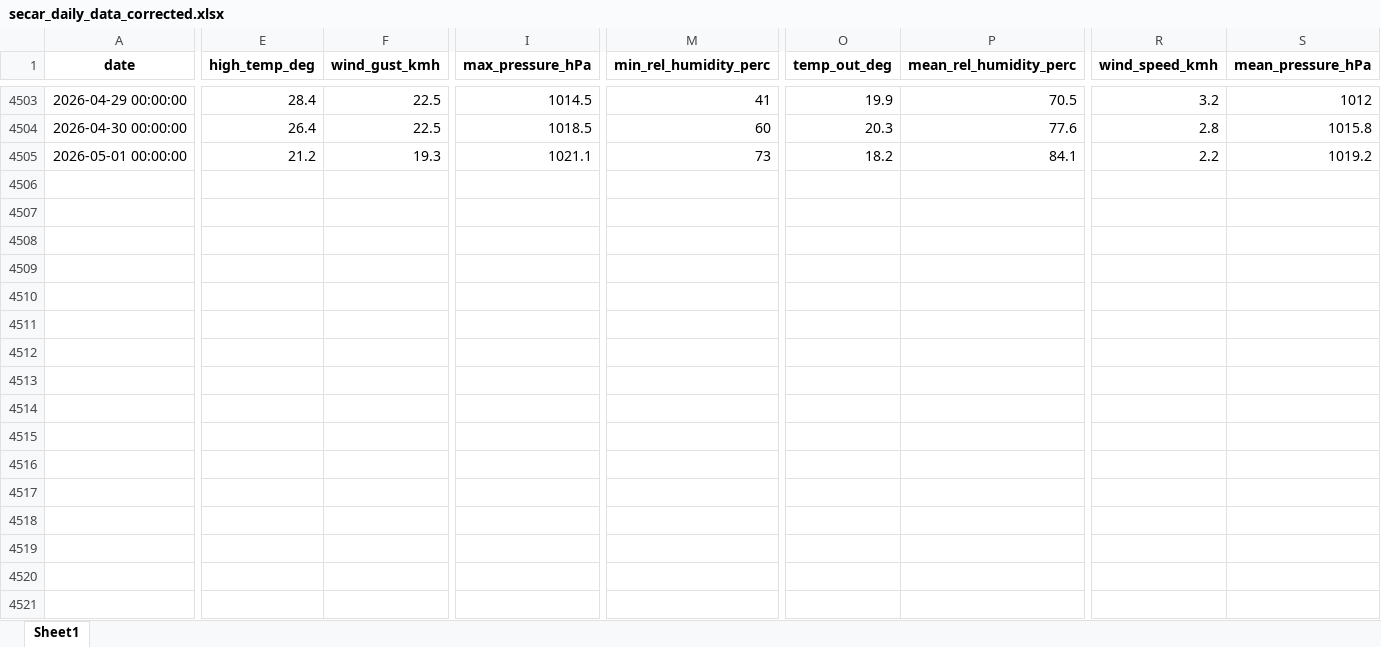
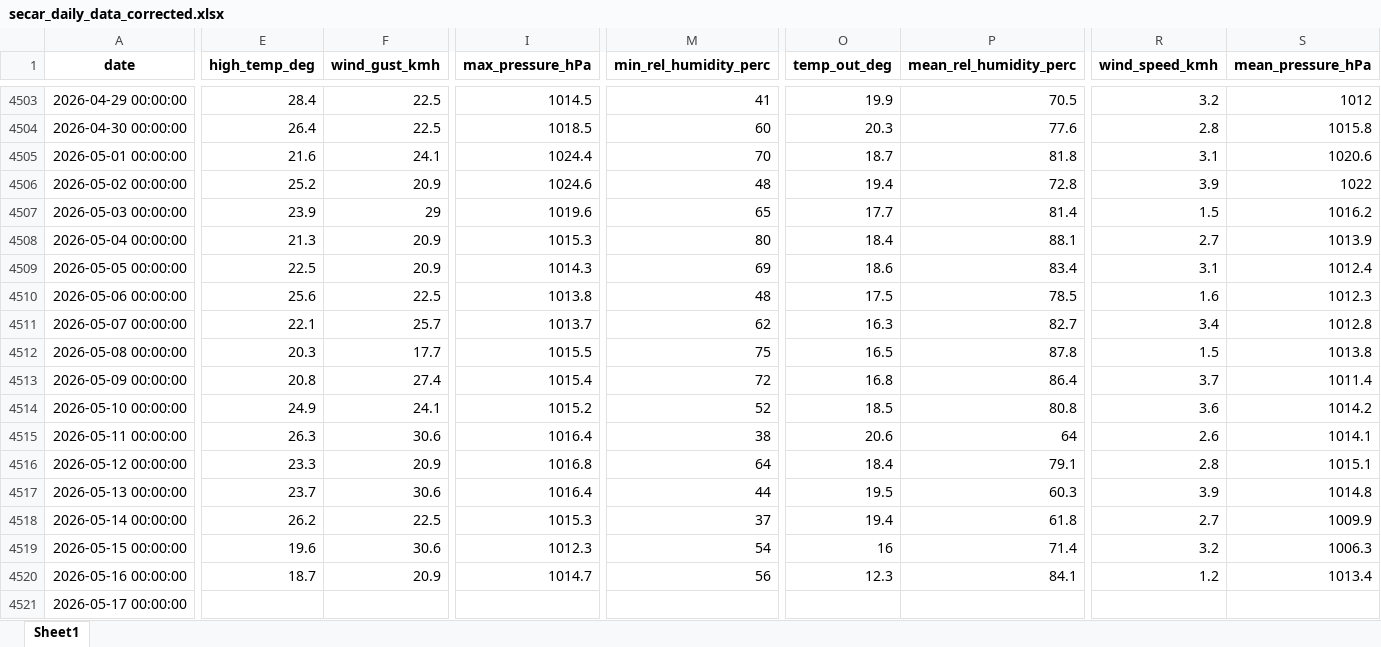
Before and after one commit to idfeiven/app-secar_meteo_data, an Excel workbook: data/secar_daily_data_corrected.xlsx, sheet Sheet1, drawn as a sheet; only a part is shown, gaps mark what is left out; values as stored, in another font and other column widths than the file's, no borders; rows hold the shown columns only; the diff names each change by its address in the sheet, - before the commit and + after, or states it on an @@ line.

```diff
--- a/data/secar_daily_data_corrected.xlsx (sheet Sheet1)
+++ b/data/secar_daily_data_corrected.xlsx (sheet Sheet1)
-E4505 (high_temp_deg): 21.2
+E4505 (high_temp_deg): 21.6
-F4505 (wind_gust_kmh): 19.3
+F4505 (wind_gust_kmh): 24.1
-I4505 (max_pressure_hPa): 1021.1
+I4505 (max_pressure_hPa): 1024.4
-M4505 (min_rel_humidity_perc): 73
+M4505 (min_rel_humidity_perc): 70
-O4505 (temp_out_deg): 18.2
+O4505 (temp_out_deg): 18.7
-P4505 (mean_rel_humidity_perc): 84.1
+P4505 (mean_rel_humidity_perc): 81.8
-R4505 (wind_speed_kmh): 2.2
+R4505 (wind_speed_kmh): 3.1
-S4505 (mean_pressure_hPa): 1019.2
+S4505 (mean_pressure_hPa): 1020.6
+row 4506: 2026-05-02 00:00:00 | 25.2 | 20.9 | 1024.6 | 48 | 19.4 | 72.8 | 3.9 | 1022
+row 4507: 2026-05-03 00:00:00 | 23.9 | 29 | 1019.6 | 65 | 17.7 | 81.4 | 1.5 | 1016.2
+row 4508: 2026-05-04 00:00:00 | 21.3 | 20.9 | 1015.3 | 80 | 18.4 | 88.1 | 2.7 | 1013.9
+row 4509: 2026-05-05 00:00:00 | 22.5 | 20.9 | 1014.3 | 69 | 18.6 | 83.4 | 3.1 | 1012.4
+row 4510: 2026-05-06 00:00:00 | 25.6 | 22.5 | 1013.8 | 48 | 17.5 | 78.5 | 1.6 | 1012.3
+row 4511: 2026-05-07 00:00:00 | 22.1 | 25.7 | 1013.7 | 62 | 16.3 | 82.7 | 3.4 | 1012.8
+row 4512: 2026-05-08 00:00:00 | 20.3 | 17.7 | 1015.5 | 75 | 16.5 | 87.8 | 1.5 | 1013.8
+row 4513: 2026-05-09 00:00:00 | 20.8 | 27.4 | 1015.4 | 72 | 16.8 | 86.4 | 3.7 | 1011.4
+row 4514: 2026-05-10 00:00:00 | 24.9 | 24.1 | 1015.2 | 52 | 18.5 | 80.8 | 3.6 | 1014.2
+row 4515: 2026-05-11 00:00:00 | 26.3 | 30.6 | 1016.4 | 38 | 20.6 | 64 | 2.6 | 1014.1
+row 4516: 2026-05-12 00:00:00 | 23.3 | 20.9 | 1016.8 | 64 | 18.4 | 79.1 | 2.8 | 1015.1
+row 4517: 2026-05-13 00:00:00 | 23.7 | 30.6 | 1016.4 | 44 | 19.5 | 60.3 | 3.9 | 1014.8
+row 4518: 2026-05-14 00:00:00 | 26.2 | 22.5 | 1015.3 | 37 | 19.4 | 61.8 | 2.7 | 1009.9
+row 4519: 2026-05-15 00:00:00 | 19.6 | 30.6 | 1012.3 | 54 | 16 | 71.4 | 3.2 | 1006.3
+row 4520: 2026-05-16 00:00:00 | 18.7 | 20.9 | 1014.7 | 56 | 12.3 | 84.1 | 1.2 | 1013.4
+row 4521: 2026-05-17 00:00:00
```
Also changed, not shown: data/daily_manual_rain_gage_data.xlsx, data/secar_daily_data.xlsx, 2 other files.
